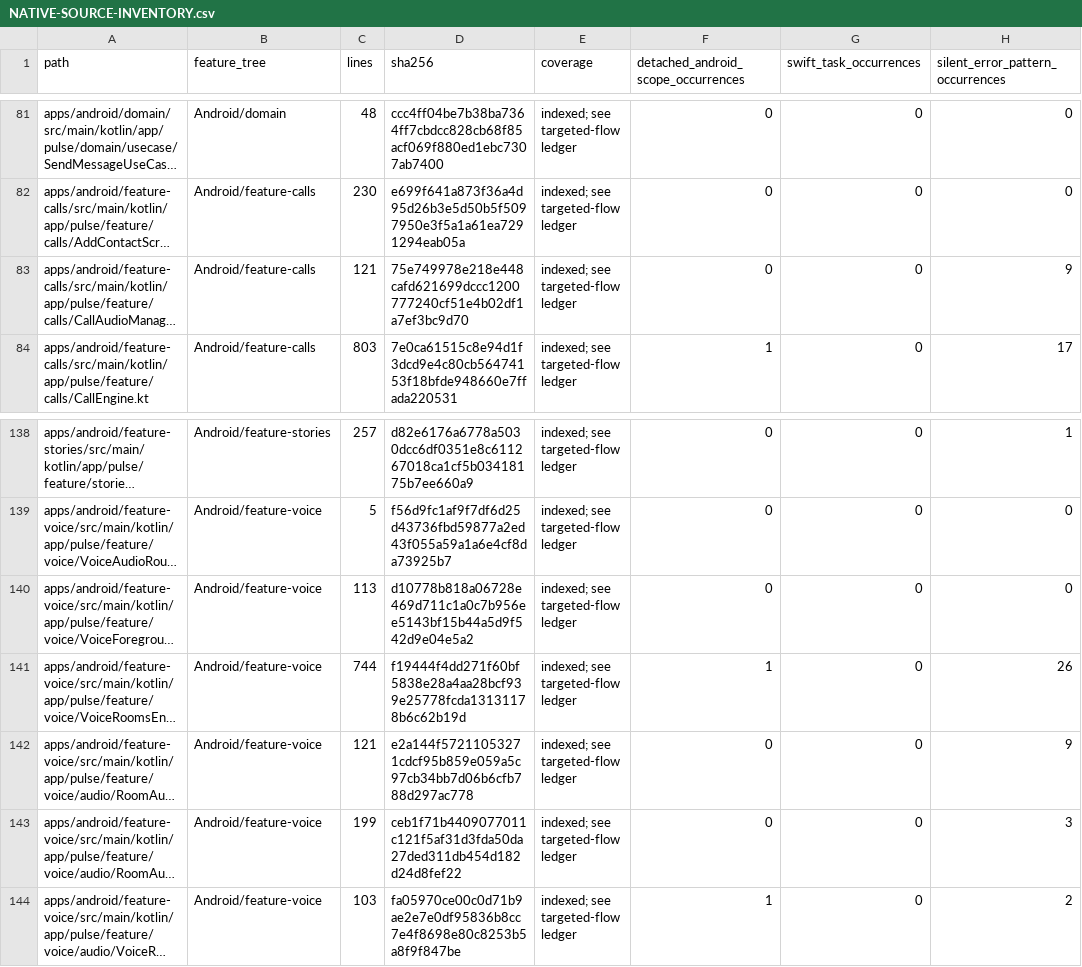
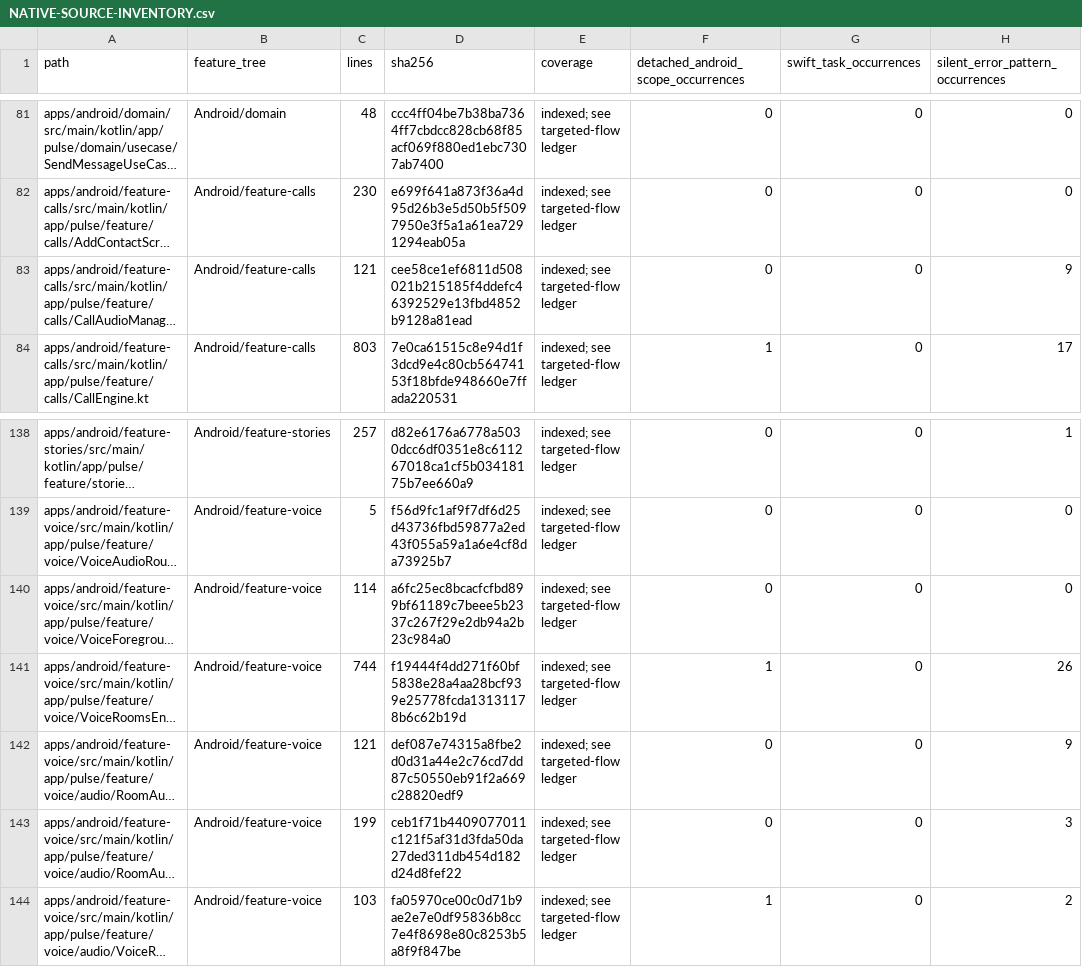
Before and after one commit to GrapseeAgency/the-mystrious-chat-app, a CSV file: docs/NATIVE-SOURCE-INVENTORY.csv, drawn as a sheet; only a part is shown, gaps mark what is left out; long unchanged cells end in …; the diff names each change by its address in the sheet, - before the commit and + after, or states it on an @@ line.

```diff
--- a/docs/NATIVE-SOURCE-INVENTORY.csv
+++ b/docs/NATIVE-SOURCE-INVENTORY.csv
-D83 (sha256): 75e749978e218e448cafd621699dccc1200777240cf51e4b02df1a7ef3bc9d70
+D83 (sha256): cee58ce1ef6811d508021b215185f4ddefc46392529e13fbd4852b9128a81ead
-C140 (lines): 113
+C140 (lines): 114
-D140 (sha256): d10778b818a06728e469d711c1a0c7b956ee5143bf15b44a5d9f542d9e04e5a2
+D140 (sha256): a6fc25ec8bcacfcfbd899bf61189c7beee5b2337c267f29e2db94a2b23c984a0
-D142 (sha256): e2a144f57211053271cdcf95b859e059a5c97cb34bb7d06b6cfb788d297ac778
+D142 (sha256): def087e74315a8fbe2d0d31a44e2c76cd7dd87c50550eb91f2a669c28820edf9
```
Also changed, not shown: 3 other files.
